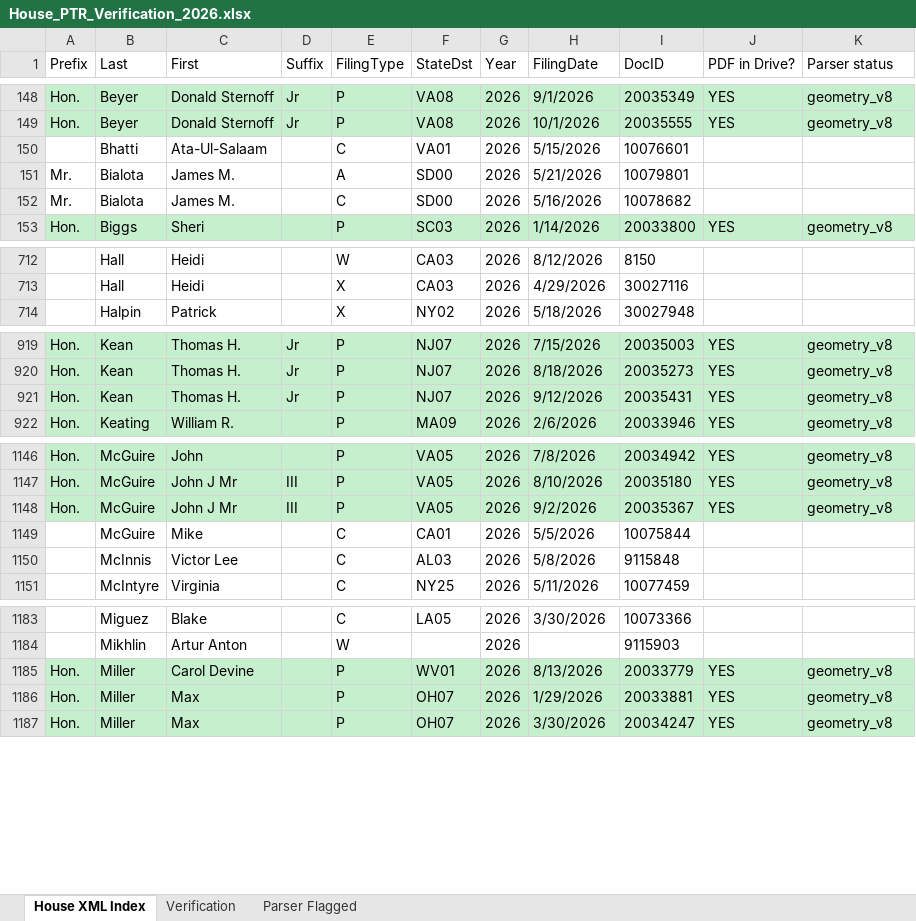
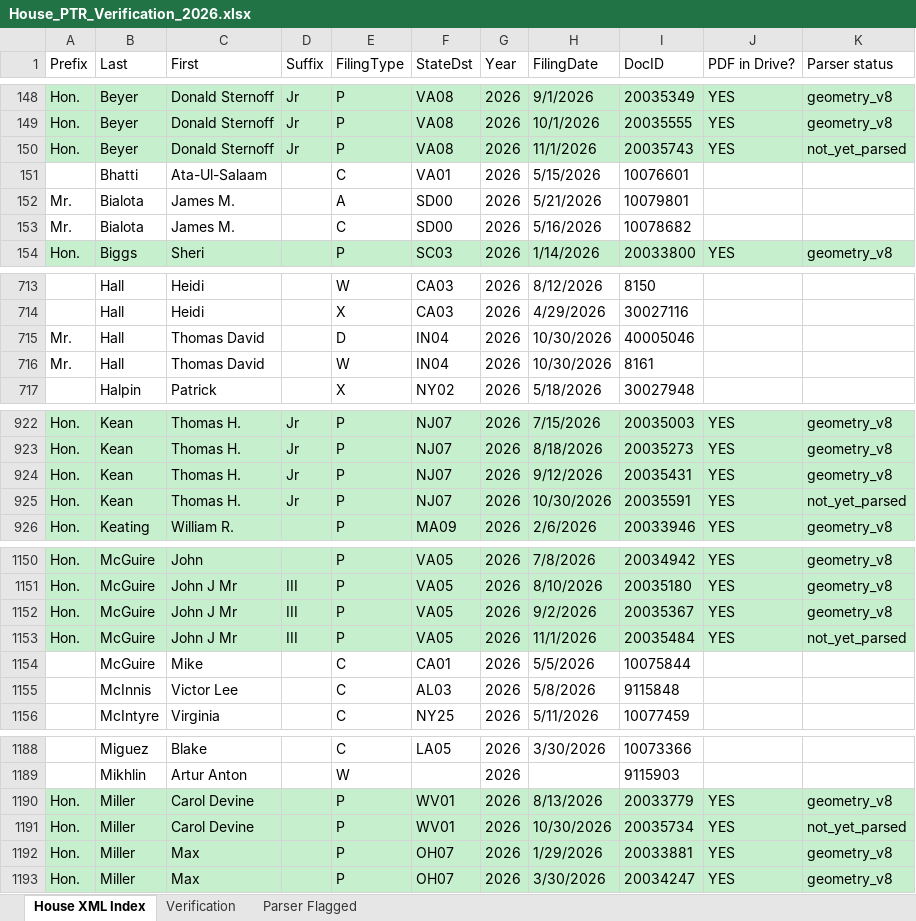
Before and after one commit to Strokeofluck/house-ptr-scraper, an Excel workbook: data/03_verification/House_PTR_Verification_2026.xlsx, sheet House XML Index, drawn as a sheet; only a part is shown, gaps mark what is left out; values as stored, in another font and other column widths than the file's, no borders; the diff names each change by its address in the sheet, - before the commit and + after, or states it on an @@ line.

```diff
--- a/data/03_verification/House_PTR_Verification_2026.xlsx (sheet House XML Index)
+++ b/data/03_verification/House_PTR_Verification_2026.xlsx (sheet House XML Index)
+row 150: Hon. | Beyer | Donald Sternoff | Jr | P | VA08 | 2026 | 11/1/2026 | 20035743 | YES | not_yet_parsed
+row 715: Mr. | Hall | Thomas David |  | D | IN04 | 2026 | 10/30/2026 | 40005046
+row 716: Mr. | Hall | Thomas David |  | W | IN04 | 2026 | 10/30/2026 | 8161
+row 925: Hon. | Kean | Thomas H. | Jr | P | NJ07 | 2026 | 10/30/2026 | 20035591 | YES | not_yet_parsed
+row 1153: Hon. | McGuire | John J Mr | III | P | VA05 | 2026 | 11/1/2026 | 20035484 | YES | not_yet_parsed
+row 1191: Hon. | Miller | Carol Devine |  | P | WV01 | 2026 | 10/30/2026 | 20035734 | YES | not_yet_parsed
```
Also changed, not shown: sheet Verification, data/03_verification/House_PTR_Verification_2021.xlsx, data/03_verification/House_PTR_Verification_2022.xlsx, 15 other files.
